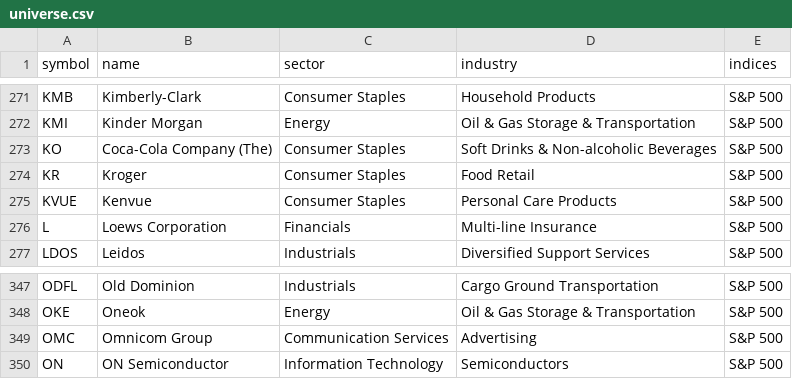
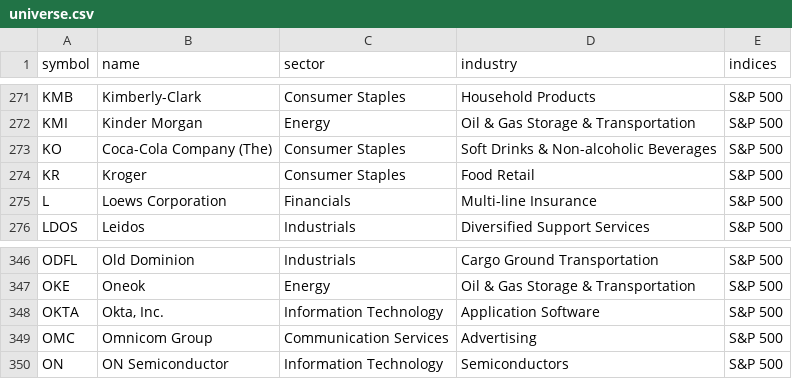
Before and after one commit to LuisP11127/Acciones-Bursatiles, a CSV file: data/universe/universe.csv, drawn as a sheet; only a part is shown, gaps mark what is left out; removed rows and columns are numbered as before the commit, all else as after; the diff names each change by its address in the sheet, - before the commit and + after, or states it on an @@ line.

```diff
--- a/data/universe/universe.csv
+++ b/data/universe/universe.csv
-row 275: KVUE | Kenvue | Consumer Staples | Personal Care Products | S&P 500
+row 348: OKTA | Okta, Inc. | Information Technology | Application Software | S&P 500
```
Also changed, not shown: 10 other files.
